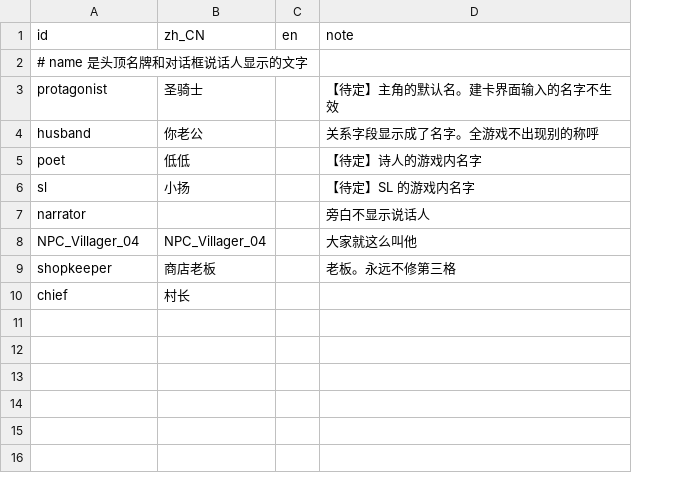
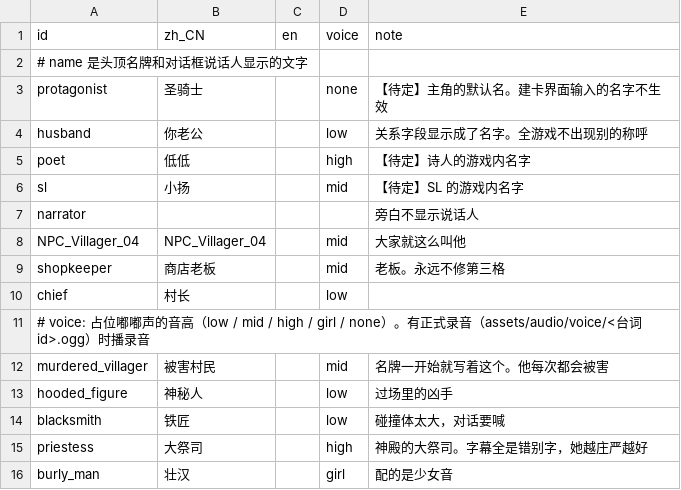
Before and after one commit to rdfzjack/InDev, a TSV file: data/text/characters.tsv, drawn as a sheet; the diff names each change by its address in the sheet, - before the commit and + after, or states it on an @@ line.

```diff
--- a/data/text/characters.tsv
+++ b/data/text/characters.tsv
+column D (voice), rows 3-10: none | low | high | mid |  | mid | mid | low
+row 11: # voice: 占位嘟嘟声的音高（low / mid / high / girl / none）。有正式录音（assets/audio/voice/<台词id>.ogg）时播录音
+row 12: murdered_villager | 被害村民 |  | mid | 名牌一开始就写着这个。他每次都会被害
+row 13: hooded_figure | 神秘人 |  | low | 过场里的凶手
+row 14: blacksmith | 铁匠 |  | low | 碰撞体太大，对话要喊
+row 15: priestess | 大祭司 |  | high | 神殿的大祭司。字幕全是错别字，她越庄严越好
+row 16: burly_man | 壮汉 |  | girl | 配的是少女音
```
Also changed, not shown: data/glitches.tsv, data/text/dialogue.tsv, 27 other files.
